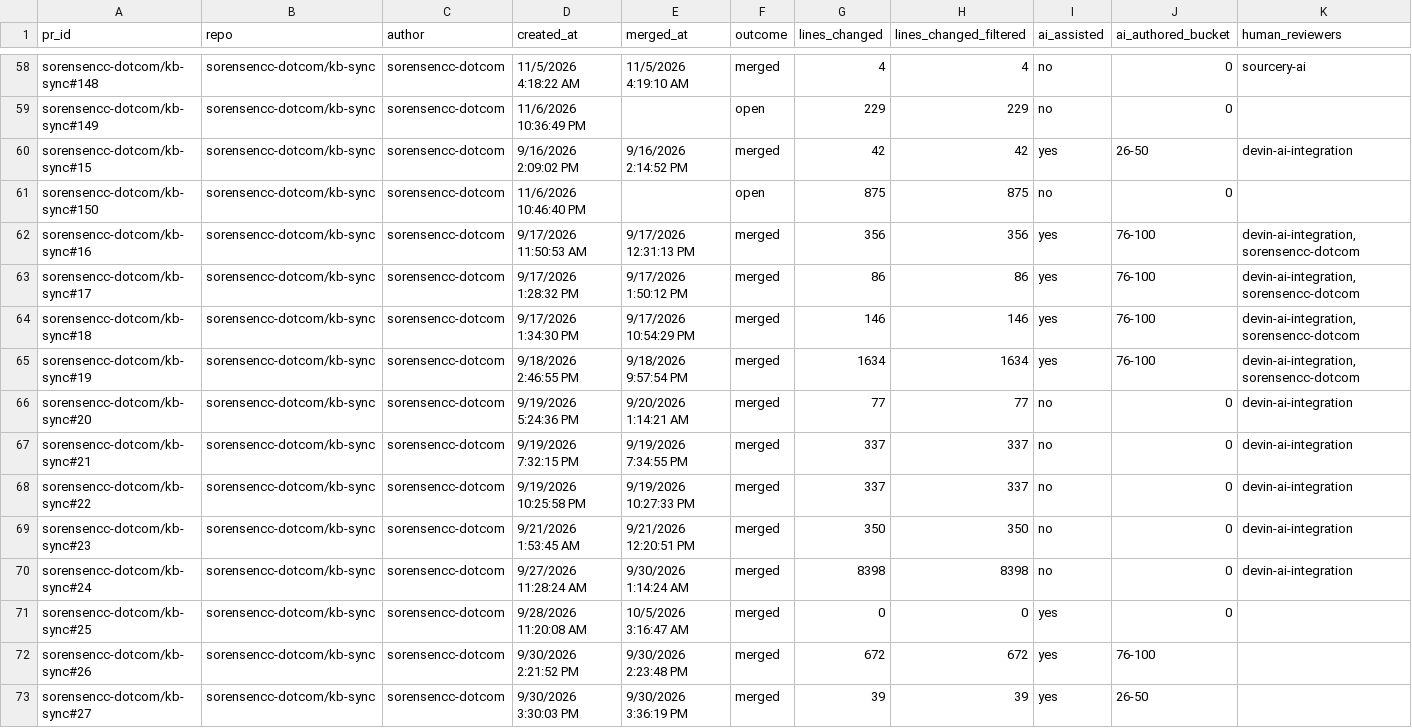
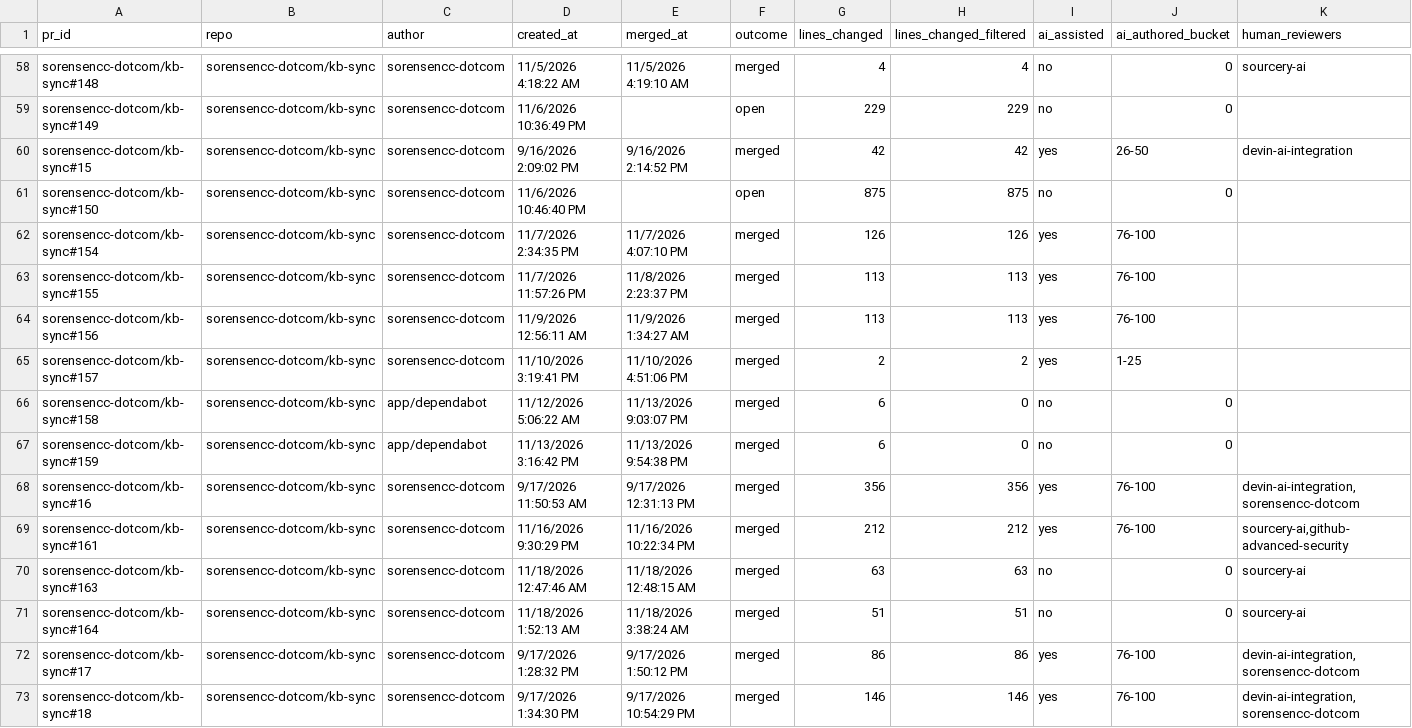
Before and after one commit to sorensencc-dotcom/kb-sync, a CSV file: modules/review-capacity/review-capacity-baseline.csv, drawn as a sheet; only a part is shown, gaps mark what is left out; the shorter side is filled out with more unchanged rows; rows hold the shown columns only; the diff names each change by its address in the sheet, - before the commit and + after, or states it on an @@ line.

Commit message:
fix(telemetry): make extract-github-prs fail-soft on private or inaccessible repositories

```diff
--- a/modules/review-capacity/review-capacity-baseline.csv
+++ b/modules/review-capacity/review-capacity-baseline.csv
+row 62: sorensencc-dotcom/kb-sync#154 | sorensencc-dotcom/kb-sync | sorensencc-dotcom | 11/7/2026 2:34:35 PM | 11/7/2026 4:07:10 PM | merged | 126 | 126 | yes | 76-100
+row 63: sorensencc-dotcom/kb-sync#155 | sorensencc-dotcom/kb-sync | sorensencc-dotcom | 11/7/2026 11:57:26 PM | 11/8/2026 2:23:37 PM | merged | 113 | 113 | yes | 76-100
+row 64: sorensencc-dotcom/kb-sync#156 | sorensencc-dotcom/kb-sync | sorensencc-dotcom | 11/9/2026 12:56:11 AM | 11/9/2026 1:34:27 AM | merged | 113 | 113 | yes | 76-100
+row 65: sorensencc-dotcom/kb-sync#157 | sorensencc-dotcom/kb-sync | sorensencc-dotcom | 11/10/2026 3:19:41 PM | 11/10/2026 4:51:06 PM | merged | 2 | 2 | yes | 1-25
+row 66: sorensencc-dotcom/kb-sync#158 | sorensencc-dotcom/kb-sync | app/dependabot | 11/12/2026 5:06:22 AM | 11/13/2026 9:03:07 PM | merged | 6 | 0 | no | 0
+row 67: sorensencc-dotcom/kb-sync#159 | sorensencc-dotcom/kb-sync | app/dependabot | 11/13/2026 3:16:42 PM | 11/13/2026 9:54:38 PM | merged | 6 | 0 | no | 0
+row 69: sorensencc-dotcom/kb-sync#161 | sorensencc-dotcom/kb-sync | sorensencc-dotcom | 11/16/2026 9:30:29 PM | 11/16/2026 10:22:34 PM | merged | 212 | 212 | yes | 76-100 | sourcery-ai,github-advanced-security
+row 70: sorensencc-dotcom/kb-sync#163 | sorensencc-dotcom/kb-sync | sorensencc-dotcom | 11/18/2026 12:47:46 AM | 11/18/2026 12:48:15 AM | merged | 63 | 63 | no | 0 | sourcery-ai
+row 71: sorensencc-dotcom/kb-sync#164 | sorensencc-dotcom/kb-sync | sorensencc-dotcom | 11/18/2026 1:52:13 AM | 11/18/2026 3:38:24 AM | merged | 51 | 51 | no | 0 | sourcery-ai
```
Also changed, not shown: 1 other file.
